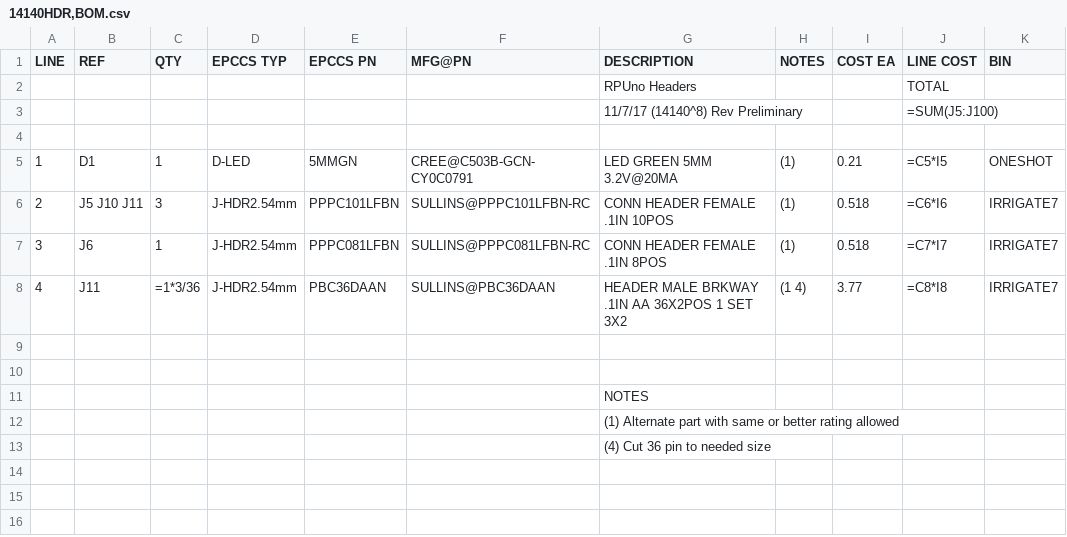
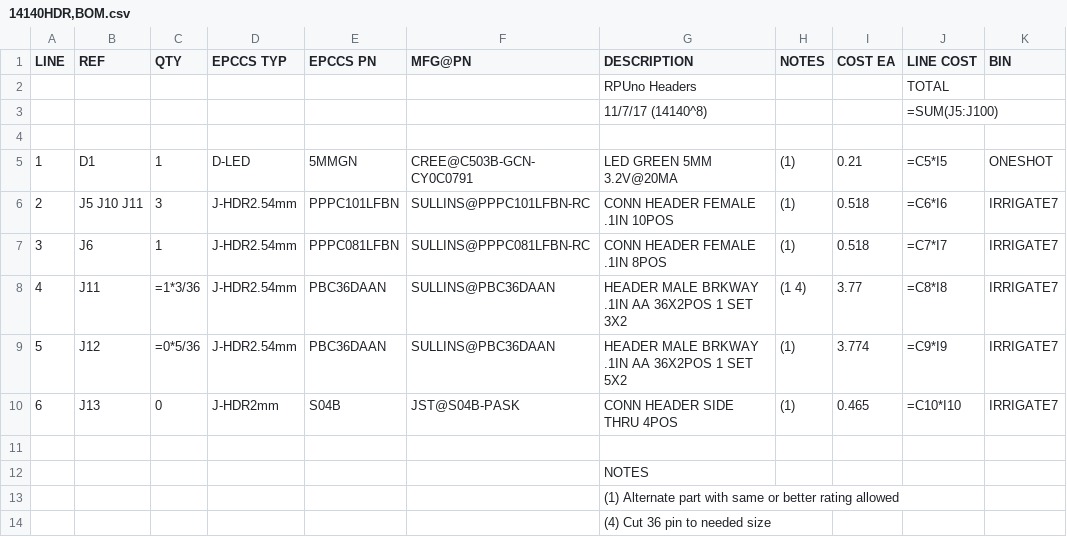
Before and after one commit to epccs/RPUno, a CSV file: Hardware/Design/14140HDR,BOM.csv, drawn as a sheet.

```diff
--- a/Hardware/Design/14140HDR,BOM.csv
+++ b/Hardware/Design/14140HDR,BOM.csv
@@ -2,3 +2,3 @@ LINE, REF, QTY, EPCCS TYP,EPCCS PN,MFG@PN, DESCRIPTION, NOTES, COST EA, LINE COS
 ,,,,,,RPUno Headers,,,TOTAL,
-,,,,,,11/7/17 (14140^8)  Rev Preliminary,,,=SUM(J5:J100),
+,,,,,,11/7/17 (14140^8),,,=SUM(J5:J100),
 ,,,,,,,,,,
@@ -8,3 +8,4 @@ LINE, REF, QTY, EPCCS TYP,EPCCS PN,MFG@PN, DESCRIPTION, NOTES, COST EA, LINE COS
 4,J11,=1*3/36,J-HDR2.54mm,PBC36DAAN,SULLINS@PBC36DAAN,HEADER MALE BRKWAY .1IN AA 36X2POS 1 SET 3X2,(1 4),3.77,=C8*I8,IRRIGATE7
-
+5,J12,=0*5/36,J-HDR2.54mm,PBC36DAAN,SULLINS@PBC36DAAN,HEADER MALE BRKWAY .1IN AA 36X2POS 1 SET 5X2,(1),3.774,=C9*I9,IRRIGATE7
+6,J13,0,J-HDR2mm,S04B,JST@S04B-PASK,CONN HEADER SIDE THRU 4POS,(1),0.465,=C10*I10,IRRIGATE7
 ,,,,,,,,,,
```
Also changed, not shown: Hardware/Design/14140BRD,BOM.csv, Hardware/Design/14140DIN,BOM.csv, 9 other files.
